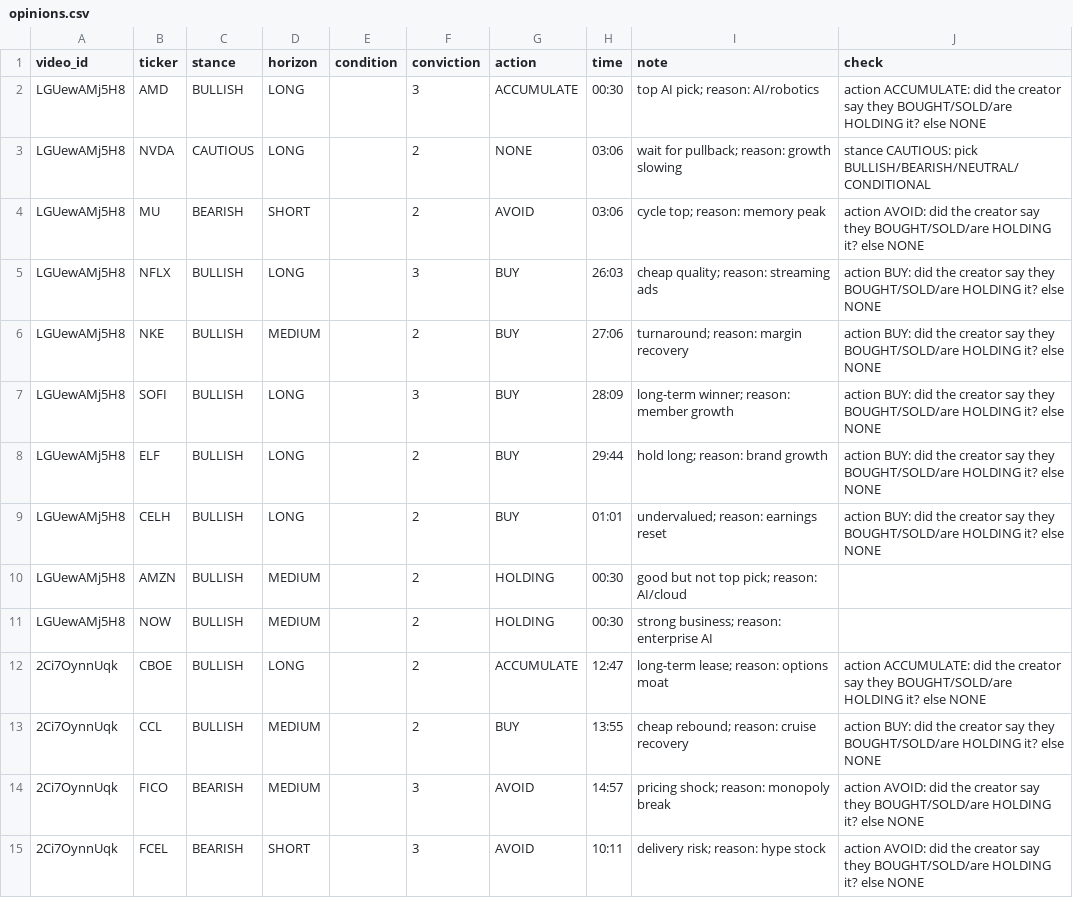
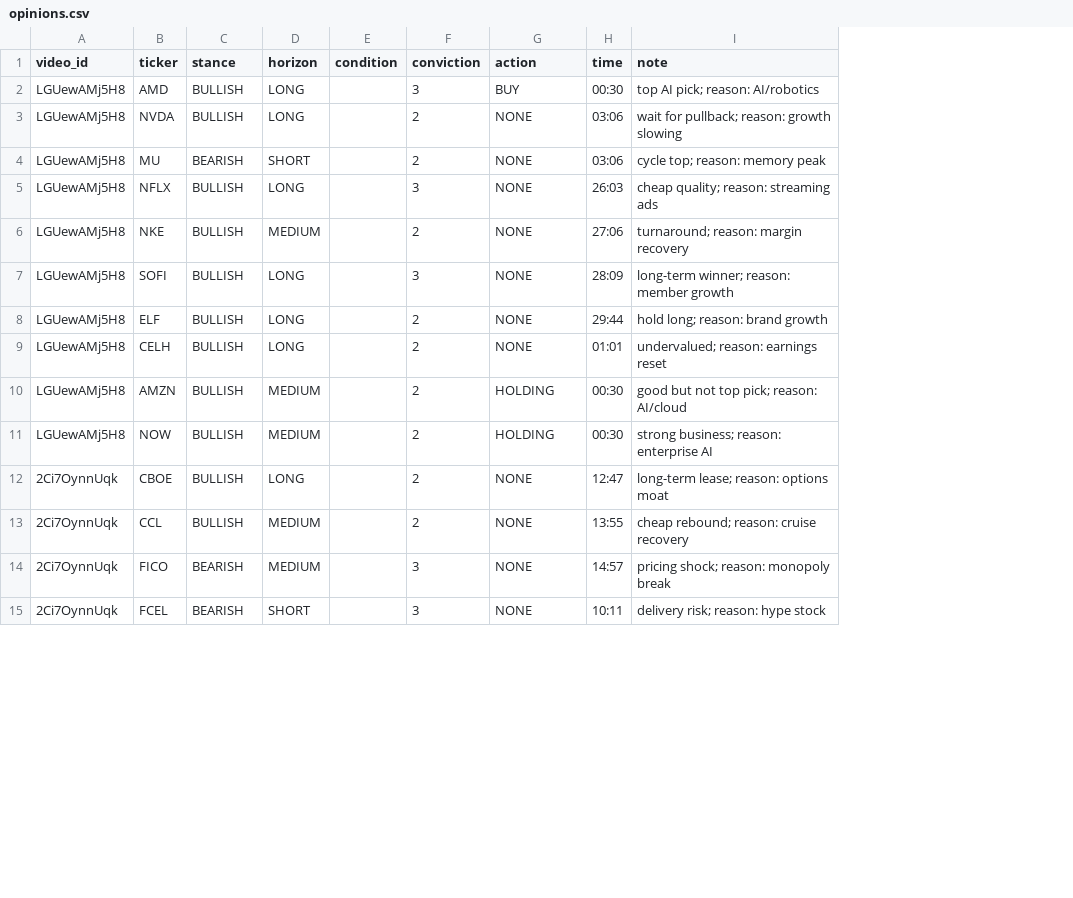
Before and after one commit to farseerzhang/mini-quant-trader, a CSV file: research/sentiment_gold/opinions.csv, drawn as a sheet; only a part is shown; the diff covers the shown part only; the diff names each change by its address in the sheet, - before the commit and + after, or states it on an @@ line.

Commit message:
remove check column from opinions.csv for cleaner data representation

```diff
--- a/research/sentiment_gold/opinions.csv
+++ b/research/sentiment_gold/opinions.csv
-column J (check), rows 2-15: action ACCUMULATE: did the creator say they BOUGHT/SOLD/are HOLDING it? else NONE | stance CAUTIOUS: pick BULLISH/BEARISH/NEUTRAL/CONDITIONAL | action AVOID: did the creator say they BOUGHT/SOLD/are HOLDING it? else NONE | action BUY: did the creator say they BOUGHT/SOLD/are HOLDING it? else NONE | action BUY: did the creator say they BOUGHT/SOLD/are HOLDING it? else NONE | action BUY: did the creator say they BOUGHT/SOLD/are HOLDING it? else NONE | action BUY: did the creator say they BOUGHT/SOLD/are HOLDING it? else NONE | action BUY: did the creator say they BOUGHT/SOLD/are HOLDING it? else NONE |  |  | action ACCUMULATE: did the creator say they BOUGHT/SOLD/are HOLDING it? else NONE | action BUY: did the creator say they BOUGHT/SOLD/are HOLDING it? else NONE | action AVOID: did the creator say they BOUGHT/SOLD/are HOLDING it? else NONE | action AVOID: did the creator say they BOUGHT/SOLD/are HOLDING it? else NONE
-G2 (action): ACCUMULATE
+G2 (action): BUY
-C3 (stance): CAUTIOUS
+C3 (stance): BULLISH
-G4 (action): AVOID
+G4 (action): NONE
-G5:G9 (action): BUY
+G5:G9 (action): NONE
-G12 (action): ACCUMULATE
+G12 (action): NONE
-G13 (action): BUY
+G13 (action): NONE
-G14:G15 (action): AVOID
+G14:G15 (action): NONE
```
Also changed, not shown: 29 edited cells elsewhere in this file.
